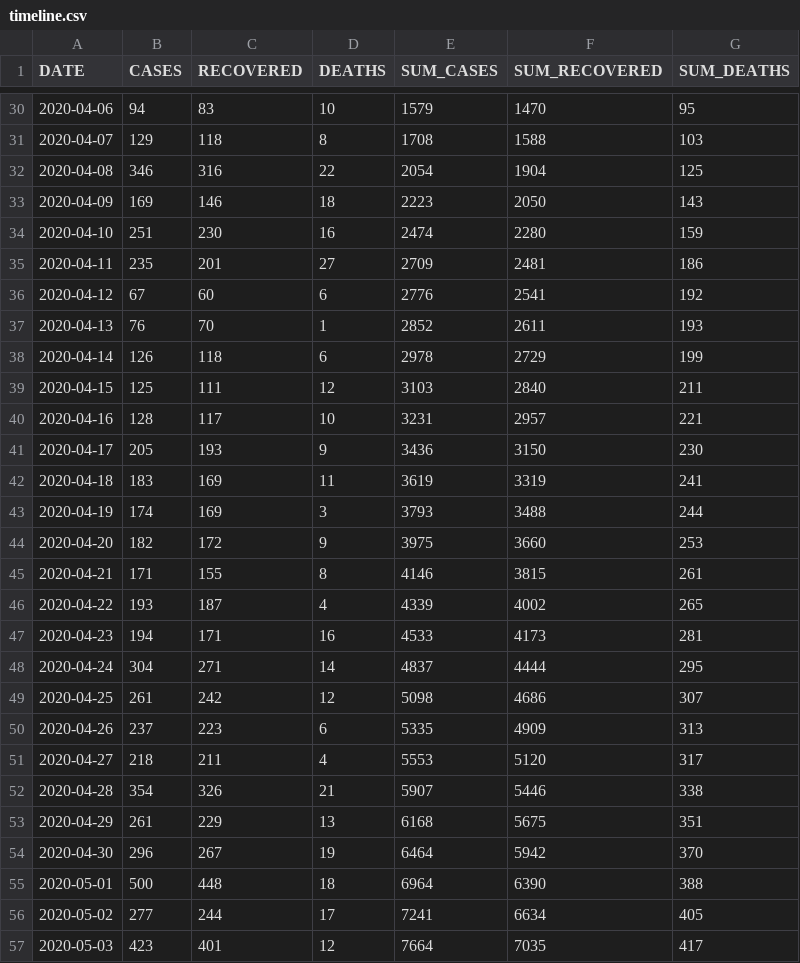
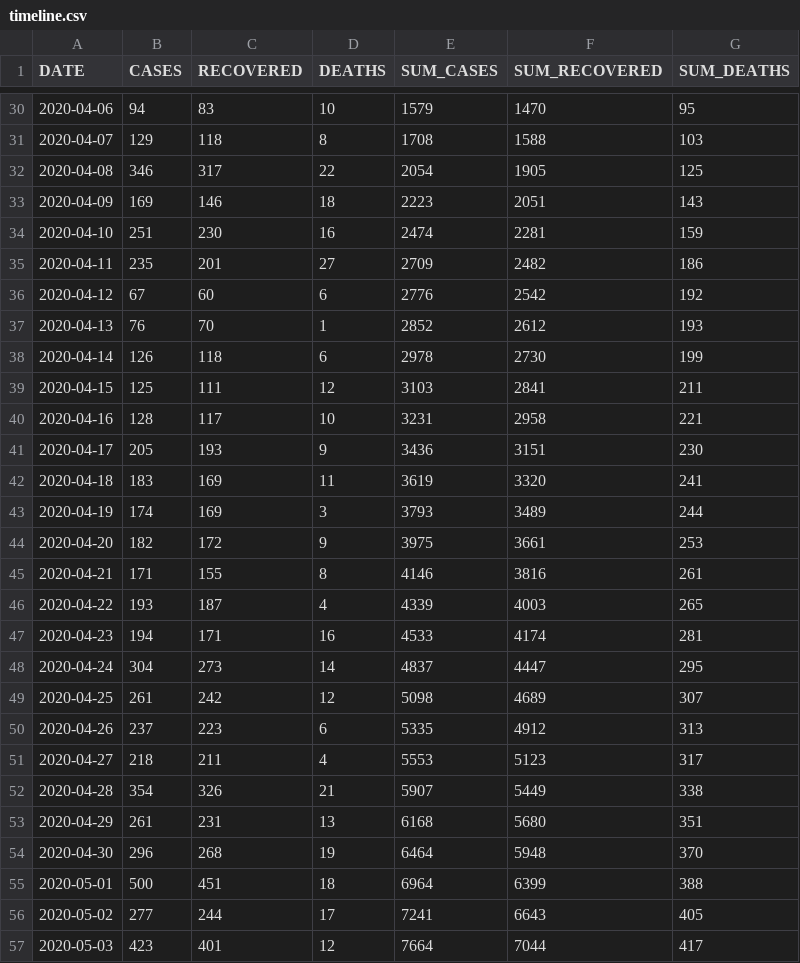
Before and after one commit to yammadev/col-covid-19, a CSV file: data/csv/timeline.csv, drawn as a sheet; only a part is shown, gaps mark what is left out; the diff covers the shown part only.

```diff
--- a/data/csv/timeline.csv
+++ b/data/csv/timeline.csv
@@ -31,27 +31,27 @@ DATE,CASES,RECOVERED,DEATHS,SUM_CASES,SUM_RECOVERED,SUM_DEATHS
 2020-04-07,129,118,8,1708,1588,103
-2020-04-08,346,316,22,2054,1904,125
-2020-04-09,169,146,18,2223,2050,143
-2020-04-10,251,230,16,2474,2280,159
-2020-04-11,235,201,27,2709,2481,186
-2020-04-12,67,60,6,2776,2541,192
-2020-04-13,76,70,1,2852,2611,193
-2020-04-14,126,118,6,2978,2729,199
-2020-04-15,125,111,12,3103,2840,211
-2020-04-16,128,117,10,3231,2957,221
-2020-04-17,205,193,9,3436,3150,230
-2020-04-18,183,169,11,3619,3319,241
-2020-04-19,174,169,3,3793,3488,244
-2020-04-20,182,172,9,3975,3660,253
-2020-04-21,171,155,8,4146,3815,261
-2020-04-22,193,187,4,4339,4002,265
-2020-04-23,194,171,16,4533,4173,281
-2020-04-24,304,271,14,4837,4444,295
-2020-04-25,261,242,12,5098,4686,307
-2020-04-26,237,223,6,5335,4909,313
-2020-04-27,218,211,4,5553,5120,317
-2020-04-28,354,326,21,5907,5446,338
-2020-04-29,261,229,13,6168,5675,351
-2020-04-30,296,267,19,6464,5942,370
-2020-05-01,500,448,18,6964,6390,388
-2020-05-02,277,244,17,7241,6634,405
-2020-05-03,423,401,12,7664,7035,417
+2020-04-08,346,317,22,2054,1905,125
+2020-04-09,169,146,18,2223,2051,143
+2020-04-10,251,230,16,2474,2281,159
+2020-04-11,235,201,27,2709,2482,186
+2020-04-12,67,60,6,2776,2542,192
+2020-04-13,76,70,1,2852,2612,193
+2020-04-14,126,118,6,2978,2730,199
+2020-04-15,125,111,12,3103,2841,211
+2020-04-16,128,117,10,3231,2958,221
+2020-04-17,205,193,9,3436,3151,230
+2020-04-18,183,169,11,3619,3320,241
+2020-04-19,174,169,3,3793,3489,244
+2020-04-20,182,172,9,3975,3661,253
+2020-04-21,171,155,8,4146,3816,261
+2020-04-22,193,187,4,4339,4003,265
+2020-04-23,194,171,16,4533,4174,281
+2020-04-24,304,273,14,4837,4447,295
+2020-04-25,261,242,12,5098,4689,307
+2020-04-26,237,223,6,5335,4912,313
+2020-04-27,218,211,4,5553,5123,317
+2020-04-28,354,326,21,5907,5449,338
+2020-04-29,261,231,13,6168,5680,351
+2020-04-30,296,268,19,6464,5948,370
+2020-05-01,500,451,18,6964,6399,388
+2020-05-02,277,244,17,7241,6643,405
+2020-05-03,423,401,12,7664,7044,417
```
Also changed, not shown: 1 added row and 90 edited cells elsewhere in this file, data/csv/cases_per_origin.csv, data/csv/samples.csv, 30 other files.
